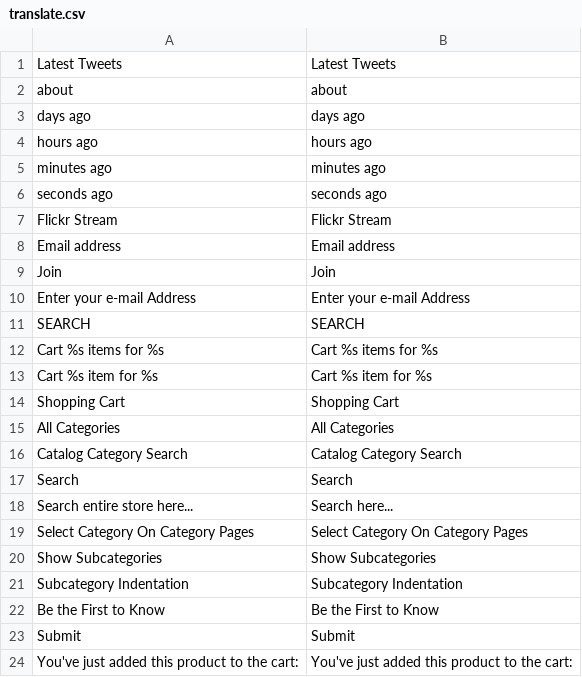
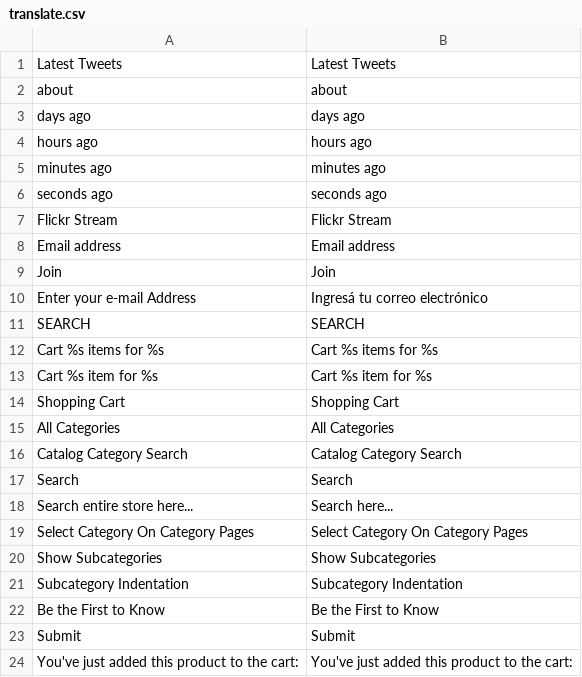
Before and after one commit to DiegoSana/vif, a CSV file: app/design/frontend/smartwave/porto/locale/en_us/translate.csv, drawn as a sheet.

```diff
--- a/app/design/frontend/smartwave/porto/locale/en_us/translate.csv
+++ b/app/design/frontend/smartwave/porto/locale/en_us/translate.csv
@@ -9,3 +9,3 @@
 "Join","Join"
-"Enter your e-mail Address","Enter your e-mail Address"
+"Enter your e-mail Address","Ingresá tu correo electrónico"
 "SEARCH","SEARCH"
```
Also changed, not shown: app/locale/es_ES/Mage_Catalog.csv, app/locale/es_ES/Mage_Checkout.csv, 3 other files.
